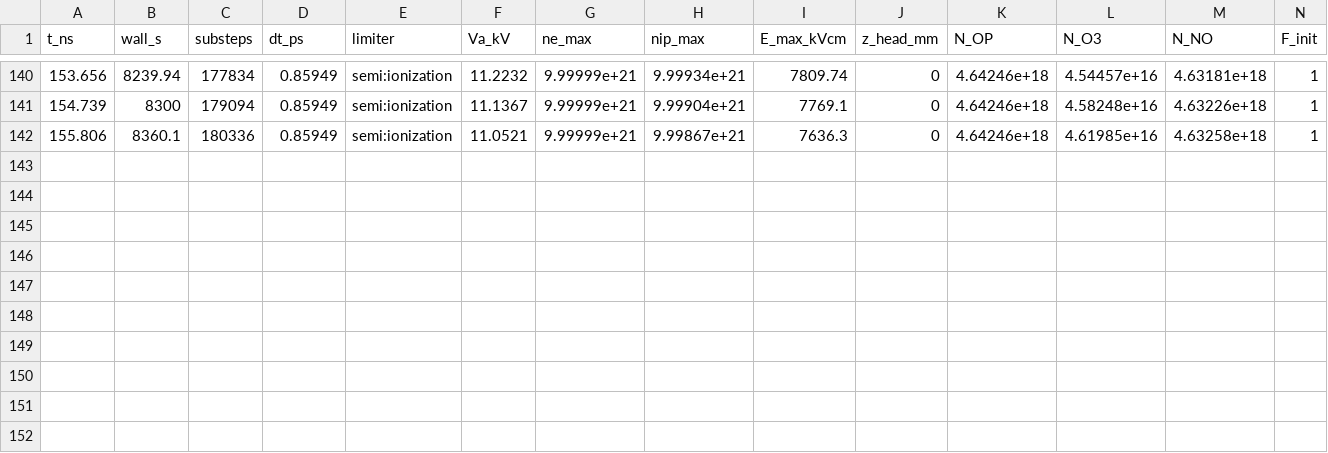
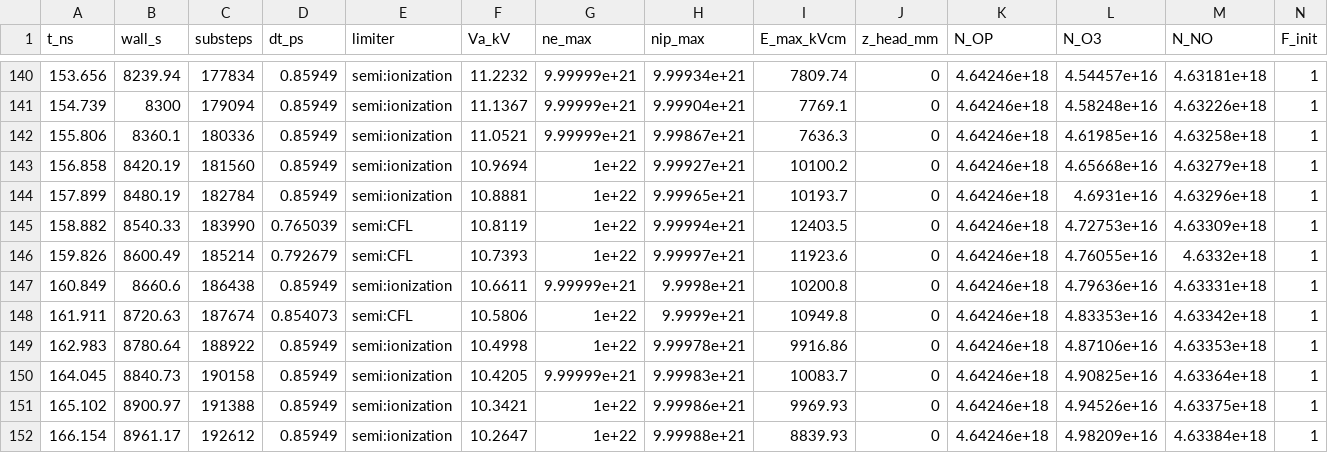
Before and after one commit to dnfl5345/needle_plane_discharge_code_opt., a CSV file: results/run_R1000/progress.csv, drawn as a sheet; only a part is shown, gaps mark what is left out; the diff names each change by its address in the sheet, - before the commit and + after, or states it on an @@ line.

```diff
--- a/results/run_R1000/progress.csv
+++ b/results/run_R1000/progress.csv
+row 143: 156.858 | 8420.19 | 181560 | 0.85949 | semi:ionization | 10.9694 | 1e+22 | 9.99927e+21 | 10100.2 | 0 | 4.64246e+18 | 4.65668e+16 | 4.63279e+18 | 1
+row 144: 157.899 | 8480.19 | 182784 | 0.85949 | semi:ionization | 10.8881 | 1e+22 | 9.99965e+21 | 10193.7 | 0 | 4.64246e+18 | 4.6931e+16 | 4.63296e+18 | 1
+row 145: 158.882 | 8540.33 | 183990 | 0.765039 | semi:CFL | 10.8119 | 1e+22 | 9.99994e+21 | 12403.5 | 0 | 4.64246e+18 | 4.72753e+16 | 4.63309e+18 | 1
+row 146: 159.826 | 8600.49 | 185214 | 0.792679 | semi:CFL | 10.7393 | 1e+22 | 9.99997e+21 | 11923.6 | 0 | 4.64246e+18 | 4.76055e+16 | 4.6332e+18 | 1
+row 147: 160.849 | 8660.6 | 186438 | 0.85949 | semi:ionization | 10.6611 | 9.99999e+21 | 9.9998e+21 | 10200.8 | 0 | 4.64246e+18 | 4.79636e+16 | 4.63331e+18 | 1
+row 148: 161.911 | 8720.63 | 187674 | 0.854073 | semi:CFL | 10.5806 | 1e+22 | 9.9999e+21 | 10949.8 | 0 | 4.64246e+18 | 4.83353e+16 | 4.63342e+18 | 1
+row 149: 162.983 | 8780.64 | 188922 | 0.85949 | semi:ionization | 10.4998 | 1e+22 | 9.99978e+21 | 9916.86 | 0 | 4.64246e+18 | 4.87106e+16 | 4.63353e+18 | 1
+row 150: 164.045 | 8840.73 | 190158 | 0.85949 | semi:ionization | 10.4205 | 9.99999e+21 | 9.99983e+21 | 10083.7 | 0 | 4.64246e+18 | 4.90825e+16 | 4.63364e+18 | 1
+row 151: 165.102 | 8900.97 | 191388 | 0.85949 | semi:ionization | 10.3421 | 1e+22 | 9.99986e+21 | 9969.93 | 0 | 4.64246e+18 | 4.94526e+16 | 4.63375e+18 | 1
+row 152: 166.154 | 8961.17 | 192612 | 0.85949 | semi:ionization | 10.2647 | 1e+22 | 9.99988e+21 | 8839.93 | 0 | 4.64246e+18 | 4.98209e+16 | 4.63384e+18 | 1
```
Also changed, not shown: 1 other file.
